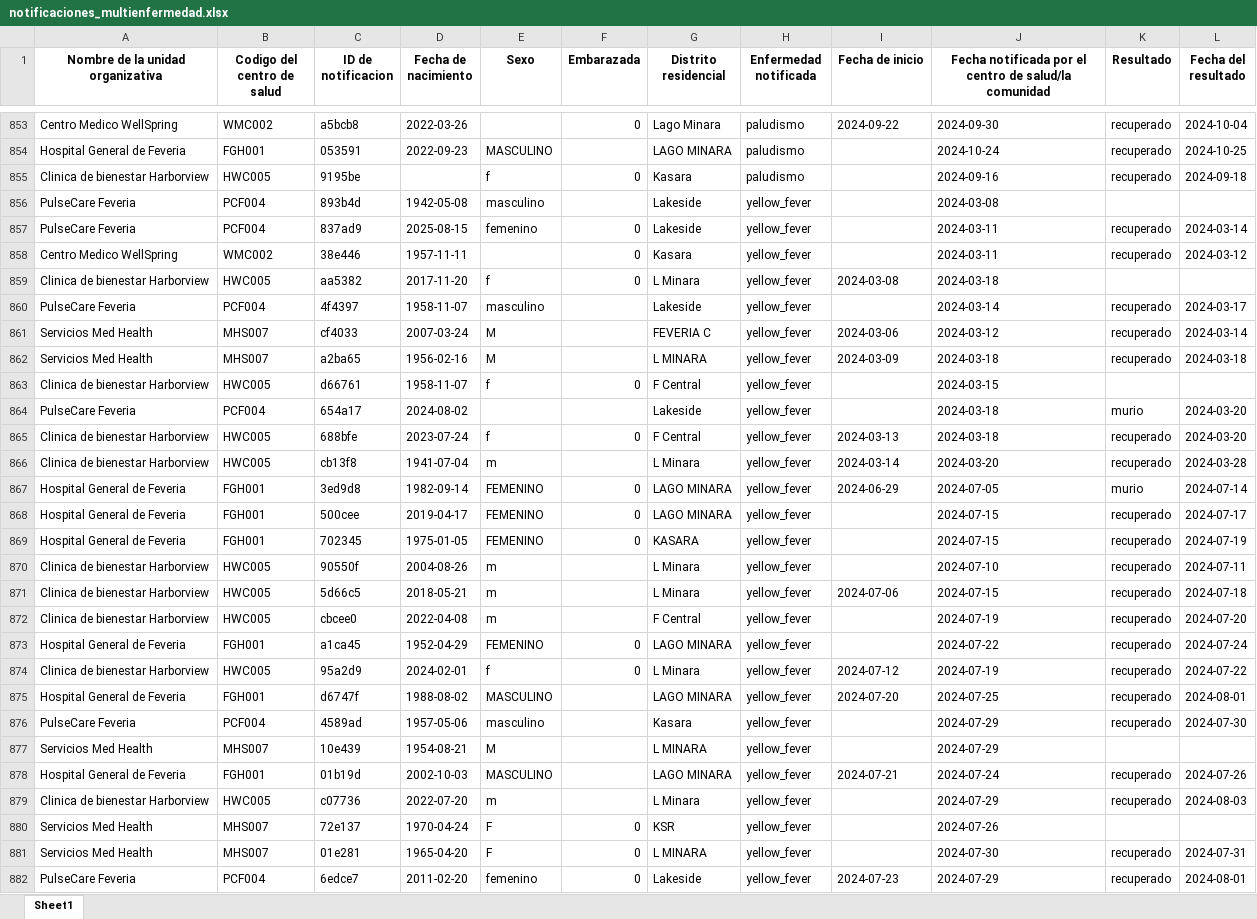
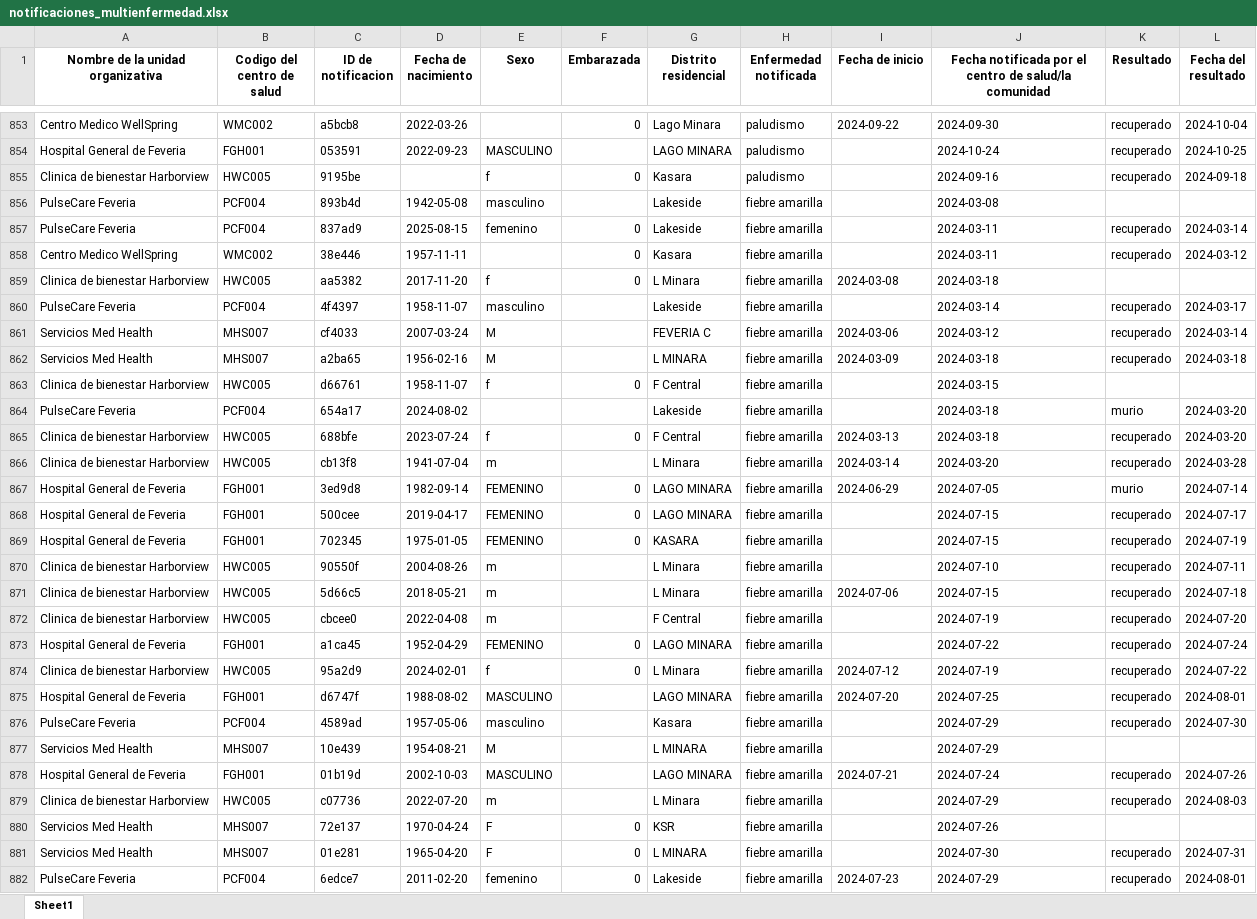
Before and after one commit to appliedepi/appliedepidata, an Excel workbook: inst/extdata/notificaciones_multienfermedad.xlsx, sheet Sheet1, drawn as a sheet; only a part is shown, gaps mark what is left out; values as stored, in another font and other column widths than the file's, no borders; the diff covers the shown part only; the diff names each change by its address in the sheet, - before the commit and + after, or states it on an @@ line.

```diff
--- a/inst/extdata/notificaciones_multienfermedad.xlsx (sheet Sheet1)
+++ b/inst/extdata/notificaciones_multienfermedad.xlsx (sheet Sheet1)
-H856:H882 (Enfermedad notificada): yellow_fever
+H856:H882 (Enfermedad notificada): fiebre amarilla
```
Also changed, not shown: 73 edited cells elsewhere in this sheet, inst/extdata/multi_maladies_notifications.xlsx, inst/extdata/notificacoes_multidoencas.xlsx, 3 other files.
